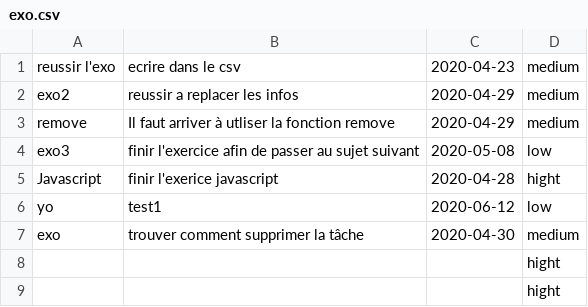
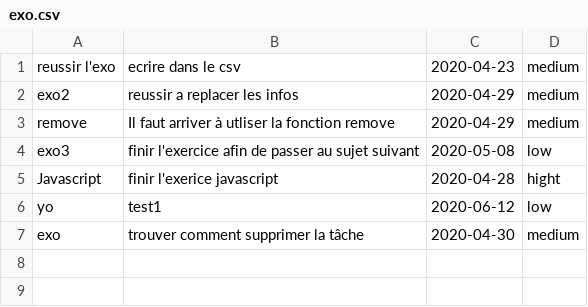
Before and after one commit to tristan3755/liste-to-do-, a CSV file: exo.csv, drawn as a sheet.

```diff
--- a/exo.csv
+++ b/exo.csv
@@ -7,3 +7 @@ yo,test1,2020-06-12,low
 exo,"trouver comment supprimer la tâche",2020-04-30,medium
-,,,hight
-,,,hight
```
Also changed, not shown: 4 other files.
